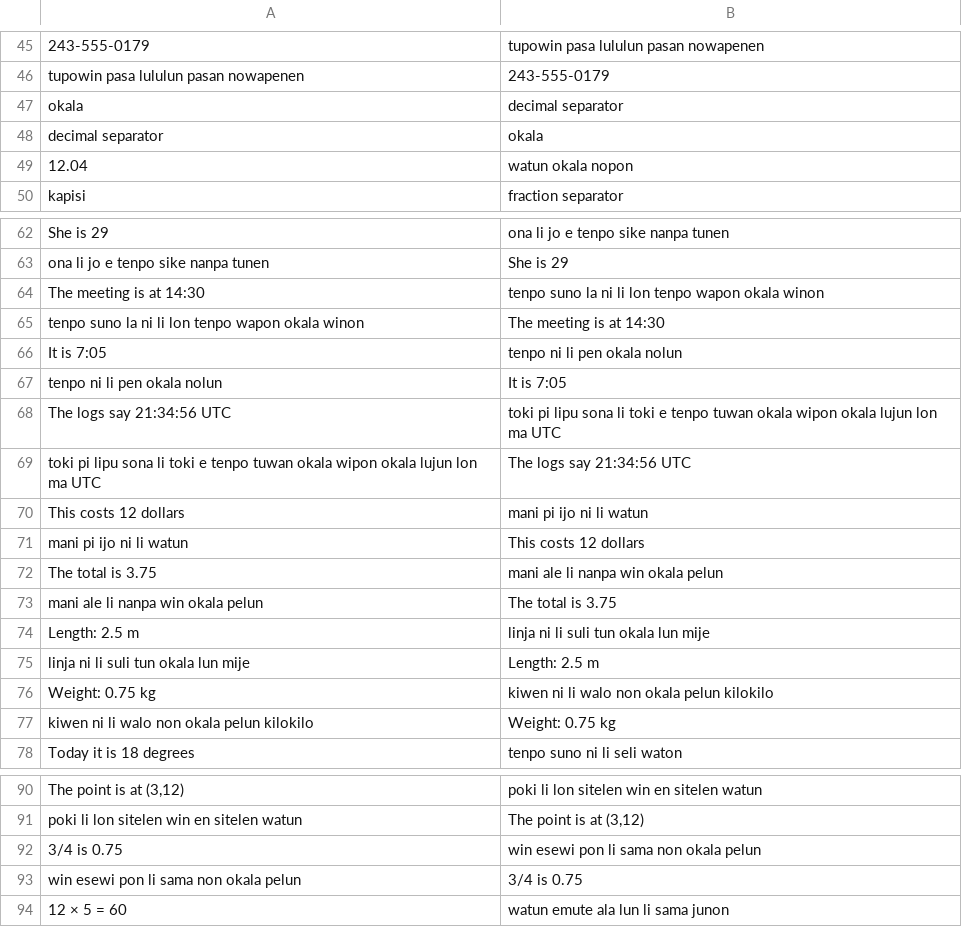
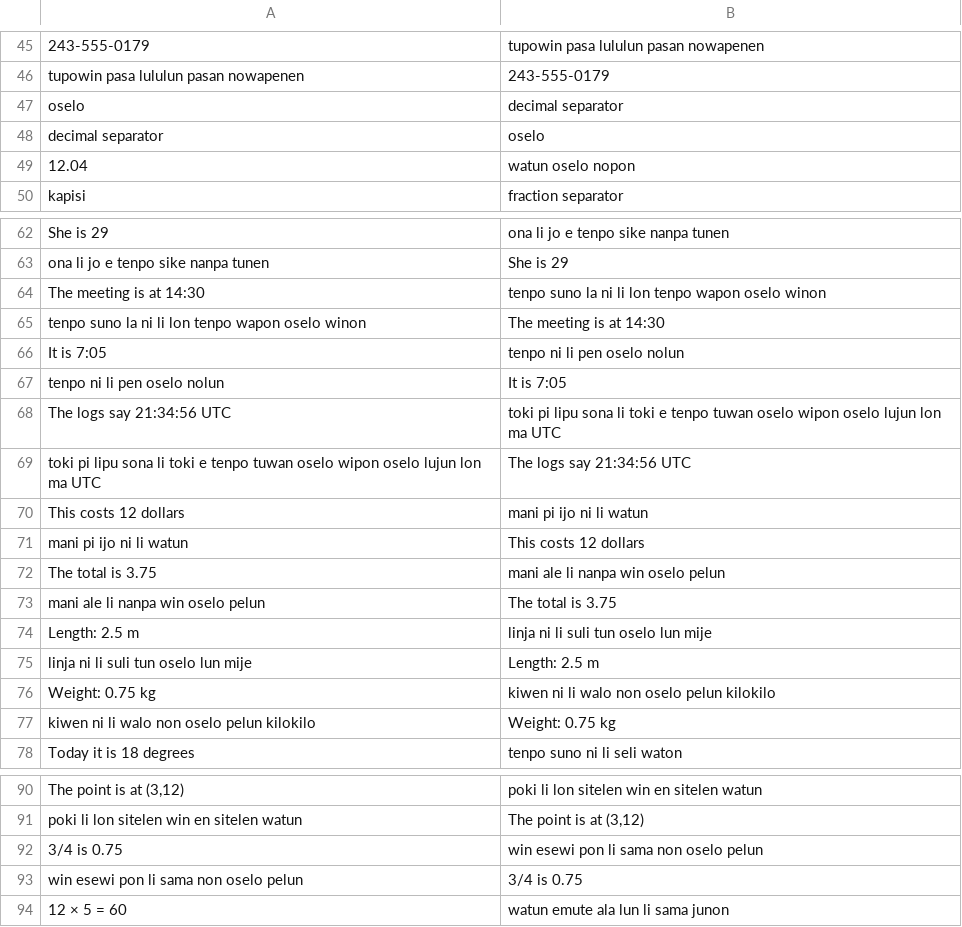
Before and after one commit to mndillon/toki-pona-nanpa-linja-n, a CSV file: nanpa_linja_n_anki_examples.csv, drawn as a sheet; only a part is shown, gaps mark what is left out; the diff covers the shown part only; the diff names each change by its address in the sheet, - before the commit and + after, or states it on an @@ line.

```diff
--- a/nanpa_linja_n_anki_examples.csv
+++ b/nanpa_linja_n_anki_examples.csv
-A47: okala
+A47: oselo
-B48: okala
+B48: oselo
-B49: watun okala nopon
+B49: watun oselo nopon
-B64: …tenpo wapon okala winon
+B64: …tenpo wapon oselo winon
-A65: …tenpo wapon okala winon
+A65: …tenpo wapon oselo winon
-B66: tenpo ni li pen okala nolun
+B66: tenpo ni li pen oselo nolun
-A67: tenpo ni li pen okala nolun
+A67: tenpo ni li pen oselo nolun
-B68: …tenpo tuwan okala wipon okala lujun lon…
+B68: …tenpo tuwan oselo wipon oselo lujun lon…
-A69: …tenpo tuwan okala wipon okala lujun lon…
+A69: …tenpo tuwan oselo wipon oselo lujun lon…
-B72: mani ale li nanpa win okala pelun
+B72: mani ale li nanpa win oselo pelun
-A73: mani ale li nanpa win okala pelun
+A73: mani ale li nanpa win oselo pelun
-B74: linja ni li suli tun okala lun mije
+B74: linja ni li suli tun oselo lun mije
-A75: linja ni li suli tun okala lun mije
+A75: linja ni li suli tun oselo lun mije
-B76: kiwen ni li walo non okala pelun kilokilo
+B76: kiwen ni li walo non oselo pelun kilokilo
-A77: kiwen ni li walo non okala pelun kilokilo
+A77: kiwen ni li walo non oselo pelun kilokilo
-B92: win esewi pon li sama non okala pelun
+B92: win esewi pon li sama non oselo pelun
-A93: win esewi pon li sama non okala pelun
+A93: win esewi pon li sama non oselo pelun
```
Also changed, not shown: 3 edited cells elsewhere in this file, 22 other files.
